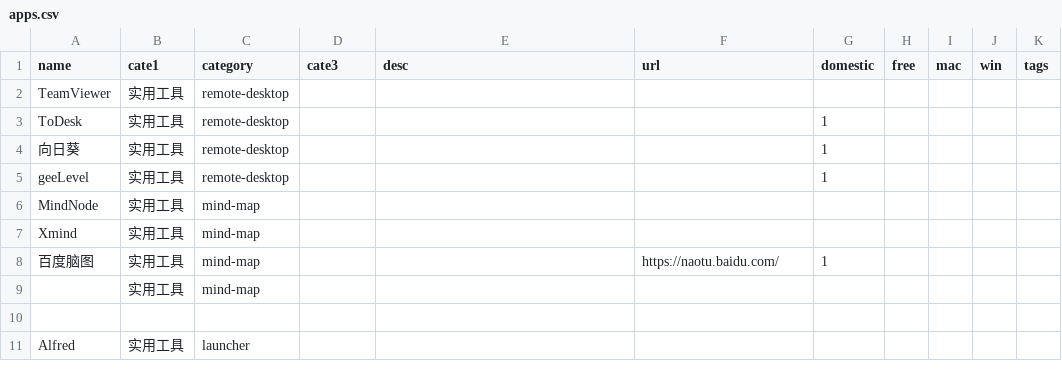
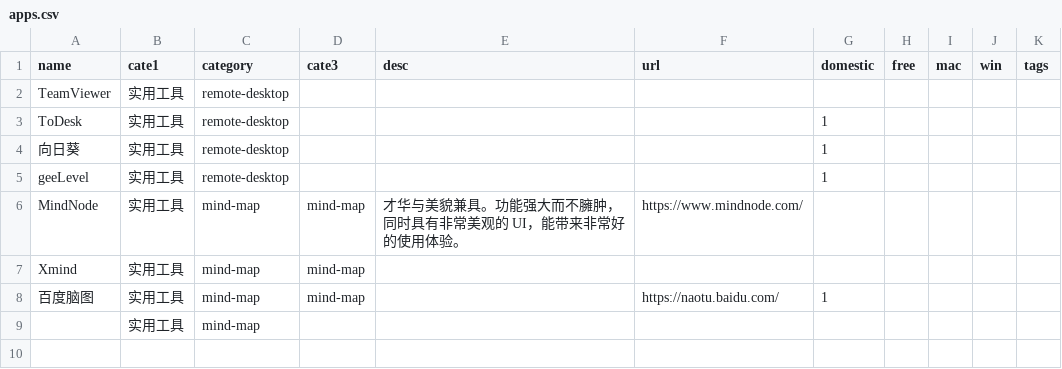
Before and after one commit to liudding/dev-nav, a CSV file: src/data/apps.csv, drawn as a sheet; only a part is shown; the shorter side is filled out with more unchanged rows.

```diff
--- a/src/data/apps.csv
+++ b/src/data/apps.csv
@@ -5,5 +5,5 @@ ToDesk,实用工具,remote-desktop,,,,1,,,,,
 geeLevel,实用工具,remote-desktop,,,,1,,,,,
-MindNode,实用工具,mind-map,,,,,,,,,
-Xmind,实用工具,mind-map,,,,,,,,,
-百度脑图,实用工具,mind-map,,,https://naotu.baidu.com/,1,,,,,
+MindNode,实用工具,mind-map,mind-map,才华与美貌兼具。功能强大而不臃肿，同时具有非常美观的 UI，能带来非常好的使用体验。,https://www.mindnode.com/,,,,,,
+Xmind,实用工具,mind-map,mind-map,,,,,,,,
+百度脑图,实用工具,mind-map,mind-map,,https://naotu.baidu.com/,1,,,,,
 ,实用工具,mind-map,,,,,,,,,
```
Also changed, not shown: 15 other files.
